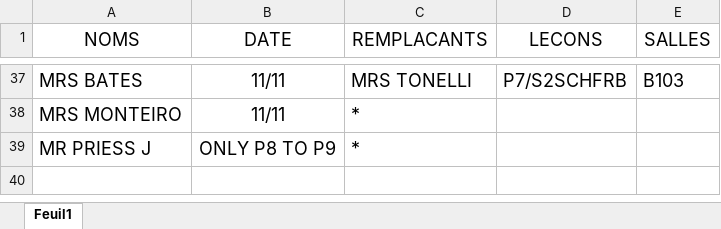
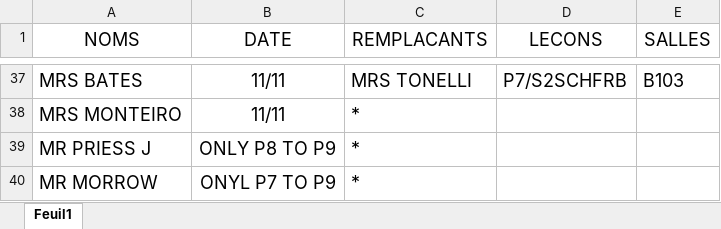
Before and after one commit to MAM-ICT-ADMIN/absences-sec, an Excel workbook: Absences_Sharepoint.xlsx, sheet Feuil1, drawn as a sheet; only a part is shown, gaps mark what is left out; values as stored, in another font and other column widths than the file's, no borders; the diff names each change by its address in the sheet, - before the commit and + after, or states it on an @@ line.

Commit message:
MAJ absences 2026-11-11 14:20

```diff
--- a/Absences_Sharepoint.xlsx (sheet Feuil1)
+++ b/Absences_Sharepoint.xlsx (sheet Feuil1)
+row 40: MR MORROW | ONYL P7 TO P9 | *
```
